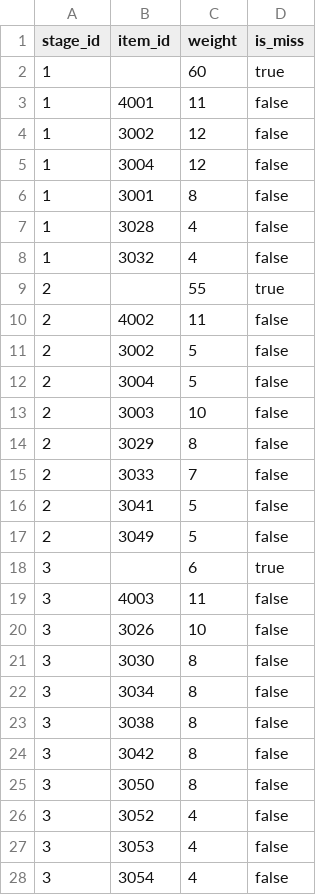
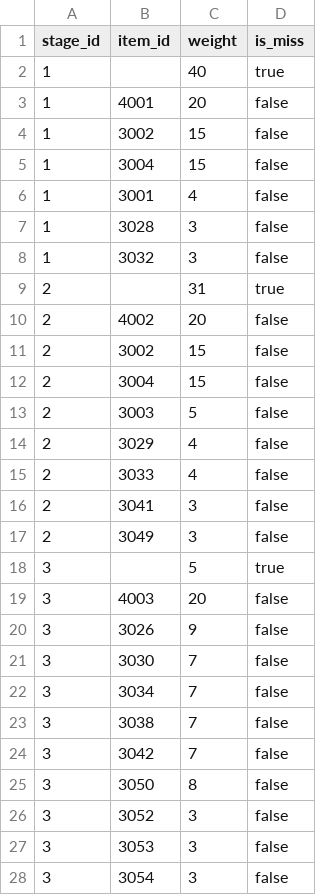
Before and after one commit to ayumu203/nisekue, a CSV file: server/resources/quest/stage_item_rewards.csv, drawn as a sheet; only a part is shown; the diff covers the shown part only.

```diff
--- a/server/resources/quest/stage_item_rewards.csv
+++ b/server/resources/quest/stage_item_rewards.csv
@@ -1,28 +1,28 @@
 stage_id,item_id,weight,is_miss
-1,,60,true
-1,4001,11,false
-1,3002,12,false
-1,3004,12,false
-1,3001,8,false
-1,3028,4,false
-1,3032,4,false
-2,,55,true
-2,4002,11,false
-2,3002,5,false
-2,3004,5,false
-2,3003,10,false
-2,3029,8,false
-2,3033,7,false
-2,3041,5,false
-2,3049,5,false
-3,,6,true
-3,4003,11,false
-3,3026,10,false
-3,3030,8,false
-3,3034,8,false
-3,3038,8,false
-3,3042,8,false
+1,,40,true
+1,4001,20,false
+1,3002,15,false
+1,3004,15,false
+1,3001,4,false
+1,3028,3,false
+1,3032,3,false
+2,,31,true
+2,4002,20,false
+2,3002,15,false
+2,3004,15,false
+2,3003,5,false
+2,3029,4,false
+2,3033,4,false
+2,3041,3,false
+2,3049,3,false
+3,,5,true
+3,4003,20,false
+3,3026,9,false
+3,3030,7,false
+3,3034,7,false
+3,3038,7,false
+3,3042,7,false
 3,3050,8,false
-3,3052,4,false
-3,3053,4,false
-3,3054,4,false
+3,3052,3,false
+3,3053,3,false
+3,3054,3,false
```
Also changed, not shown: 9 added rows and 62 edited cells elsewhere in this file, server/resources/treasuremap/treasure_maps.csv, 5 other files.
